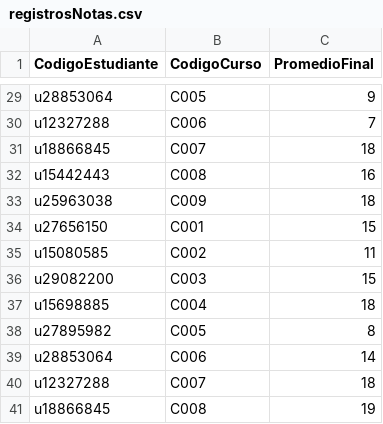
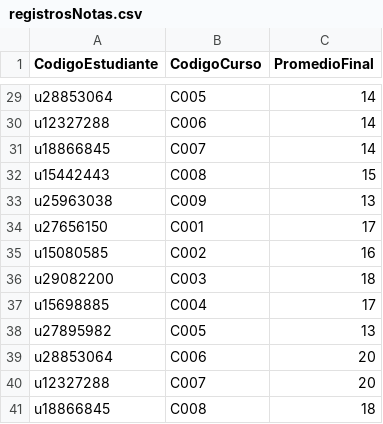
Before and after one commit to gn20018/GradesUTP, a CSV file: src/main/resources/csv/registrosNotas.csv, drawn as a sheet; only a part is shown, gaps mark what is left out; the diff covers the shown part only; the diff names each change by its address in the sheet, - before the commit and + after, or states it on an @@ line.

```diff
--- a/src/main/resources/csv/registrosNotas.csv
+++ b/src/main/resources/csv/registrosNotas.csv
-C29 (PromedioFinal): 9
+C29 (PromedioFinal): 14
-C30 (PromedioFinal): 7
+C30 (PromedioFinal): 14
-C31 (PromedioFinal): 18
+C31 (PromedioFinal): 14
-C32 (PromedioFinal): 16
+C32 (PromedioFinal): 15
-C33 (PromedioFinal): 18
+C33 (PromedioFinal): 13
-C34 (PromedioFinal): 15
+C34 (PromedioFinal): 17
-C35 (PromedioFinal): 11
+C35 (PromedioFinal): 16
-C36 (PromedioFinal): 15
+C36 (PromedioFinal): 18
-C37 (PromedioFinal): 18
+C37 (PromedioFinal): 17
-C38 (PromedioFinal): 8
+C38 (PromedioFinal): 13
-C39 (PromedioFinal): 14
+C39 (PromedioFinal): 20
-C40 (PromedioFinal): 18
+C40 (PromedioFinal): 20
-C41 (PromedioFinal): 19
+C41 (PromedioFinal): 18
```
Also changed, not shown: 24 edited cells elsewhere in this file, 8 other files.
